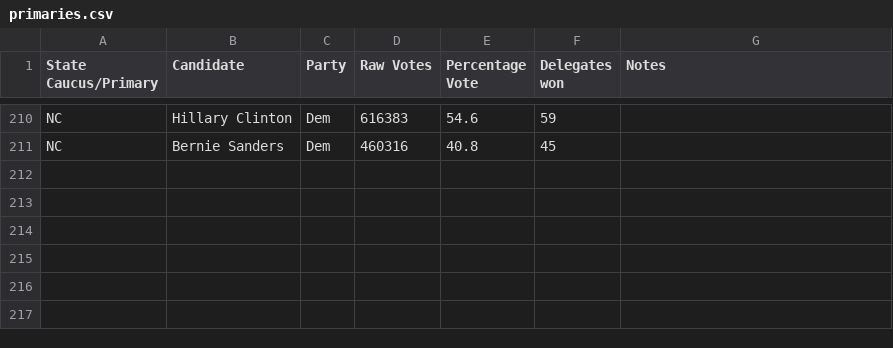
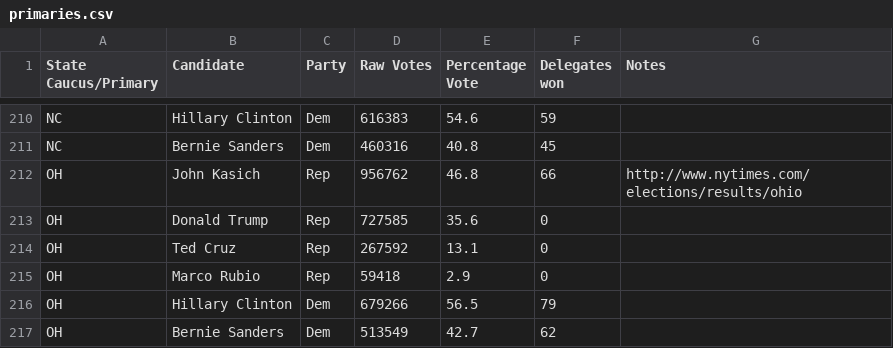
Before and after one commit to EdgeCaseBerg/Election2016, a CSV file: data/primaries.csv, drawn as a sheet; only a part is shown, gaps mark what is left out.

Commit message:
Ohio results

```diff
--- a/data/primaries.csv
+++ b/data/primaries.csv
@@ -211 +211,7 @@ NC,Hillary Clinton,Dem,616383,54.6,59,
 NC,Bernie Sanders,Dem,460316,40.8,45,
+OH,John Kasich,Rep,956762,46.8,66,http://www.nytimes.com/elections/results/ohio
+OH,Donald Trump,Rep,727585,35.6,0,
+OH,Ted Cruz,Rep,267592,13.1,0,
+OH,Marco Rubio,Rep,59418,2.9,0,
+OH,Hillary Clinton,Dem,679266,56.5,79,
+OH,Bernie Sanders,Dem,513549,42.7,62,
```
